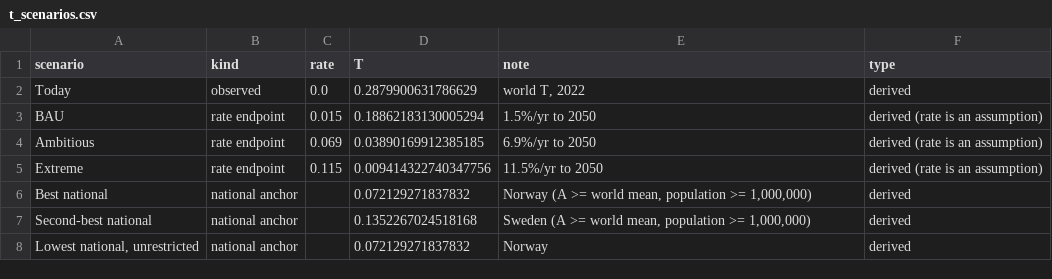
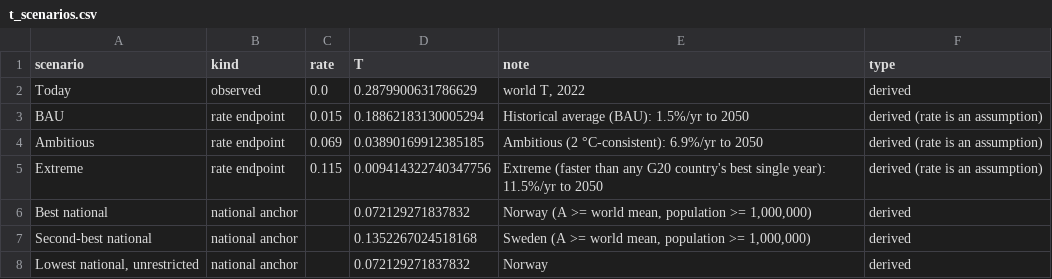
Before and after one commit to GerasimosChristoforatos/IPAT-sustainability, a CSV file: data/processed/t_scenarios.csv, drawn as a sheet.

```diff
--- a/data/processed/t_scenarios.csv
+++ b/data/processed/t_scenarios.csv
@@ -2,5 +2,5 @@ scenario,kind,rate,T,note,type
 Today,observed,0.0,0.2879900631786629,"world T, 2022",derived
-BAU,rate endpoint,0.015,0.18862183130005294,1.5%/yr to 2050,derived (rate is an assumption)
-Ambitious,rate endpoint,0.069,0.03890169912385185,6.9%/yr to 2050,derived (rate is an assumption)
-Extreme,rate endpoint,0.115,0.009414322740347756,11.5%/yr to 2050,derived (rate is an assumption)
+BAU,rate endpoint,0.015,0.18862183130005294,Historical average (BAU): 1.5%/yr to 2050,derived (rate is an assumption)
+Ambitious,rate endpoint,0.069,0.03890169912385185,Ambitious (2 °C-consistent): 6.9%/yr to 2050,derived (rate is an assumption)
+Extreme,rate endpoint,0.115,0.009414322740347756,Extreme (faster than any G20 country's best single year): 11.5%/yr to 2050,derived (rate is an assumption)
 Best national,national anchor,,0.072129271837832,"Norway (A >= world mean, population >= 1,000,000)",derived
```
Also changed, not shown: results/montecarlo_required_dematerialism.csv, 42 other files.
